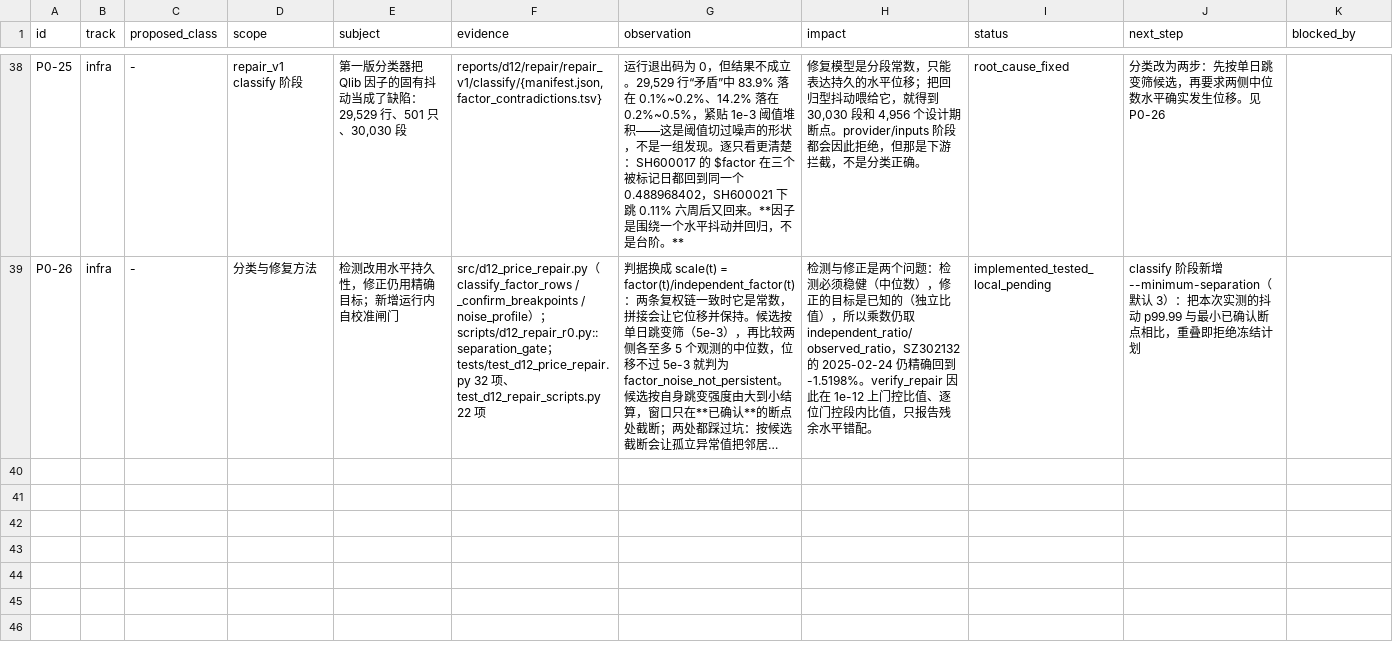
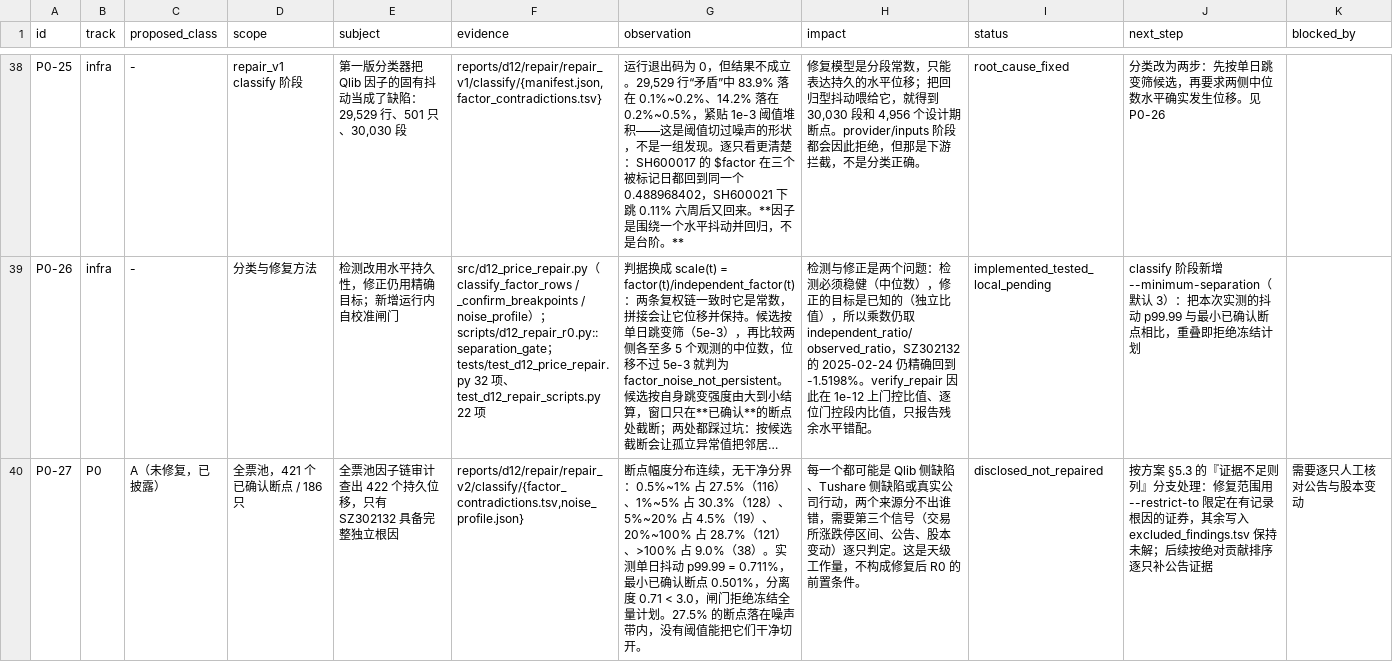
Before and after one commit to Tingfu-Zhou/csi500-research, a TSV file: reports/d12/p0_findings.tsv, drawn as a sheet; only a part is shown, gaps mark what is left out; long unchanged cells end in …; the diff names each change by its address in the sheet, - before the commit and + after, or states it on an @@ line.

```diff
--- a/reports/d12/p0_findings.tsv
+++ b/reports/d12/p0_findings.tsv
+row 40: P0-27 | P0 | A（未修复，已披露） | 全票池，421 个已确认断点 / 186 只 | 全票池因子链审计查出 422 个持久位移，只有 SZ302132 具备完整独立根因 | reports/d12/repair/repair_v2/classify/{factor_contradictions.tsv,noise_profile.json} | 断点幅度分布连续，无干净分界：0.5%~1% 占 27.5%（116）、1%~5% 占 30.3%（128）、5%~20% 占 4.5%（19）、20%~100% 占 28.7%（121）、>100% 占 9.0%（38）。实测单日抖动 p99.99 = 0.711%，最小已确认断点 0.501%，分离度 0.71 < 3.0，闸门拒绝冻结全量计划。27.5% 的断点落在噪声带内，没有阈值能把它们干净切开。 | 每一个都可能是 Qlib 侧缺陷、Tushare 侧缺陷或真实公司行动，两个来源分不出谁错，需要第三个信号（交易所涨跌停区间、公告、股本变动）逐只判定。这是天级工作量，不构成修复后 R0 的前置条件。 | disclosed_not_repaired | 按方案 §5.3 的『证据不足则列』分支处理：修复范围用 --restrict-to 限定在有记录根因的证券，其余写入 excluded_findings.tsv 保持未解；后续按绝对贡献排序逐只补公告证据 | 需要逐只人工核对公告与股本变动
```
Also changed, not shown: reports/d12/experiment_registry.tsv, 3 other files.
